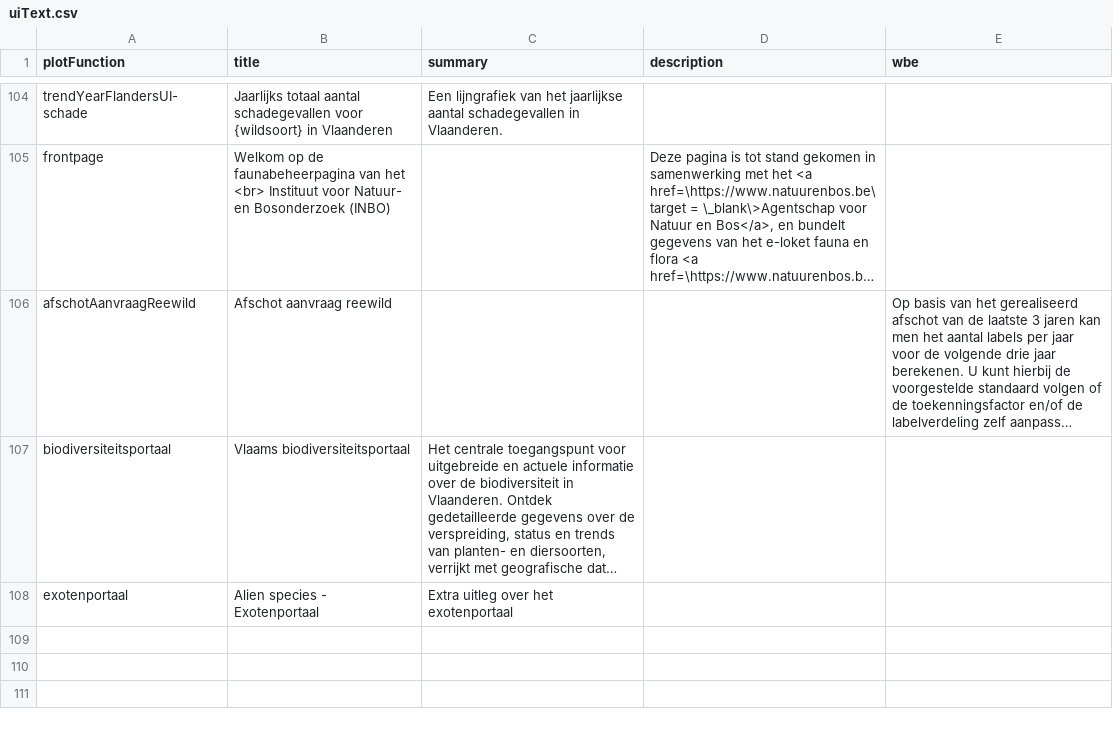
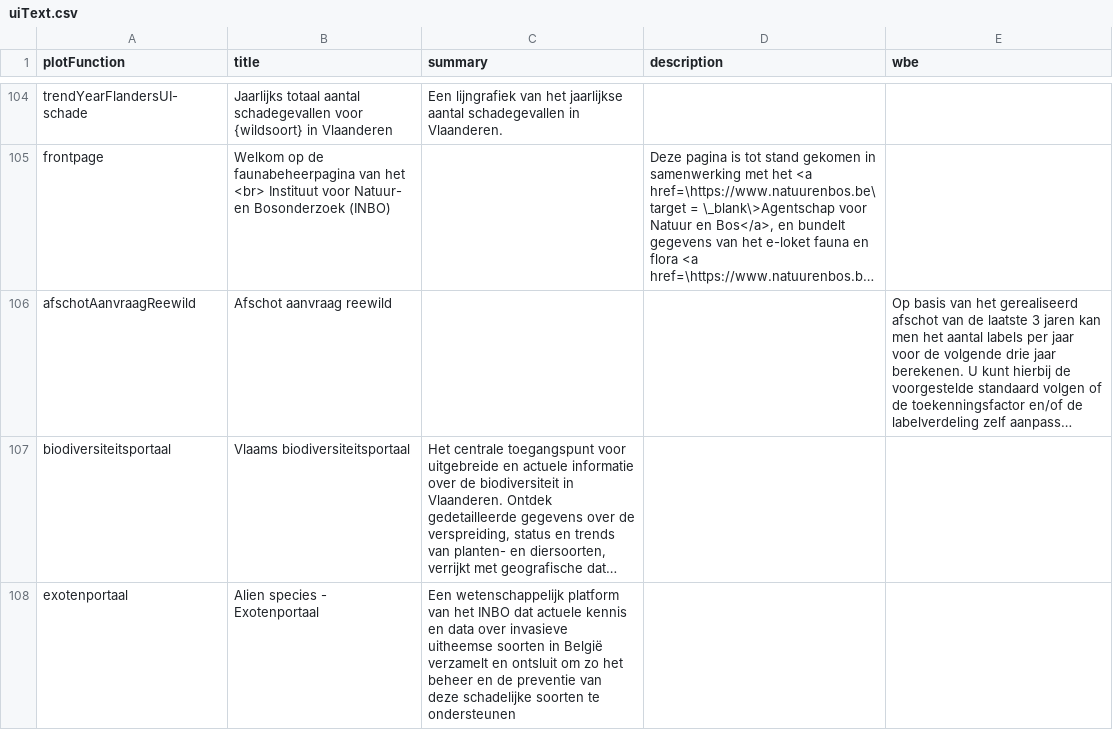
Before and after one commit to inbo/reporting-rshiny-grofwildjacht, a CSV file: reporting-grofwild/inst/extdata/uiText.csv, drawn as a sheet; only a part is shown, gaps mark what is left out; long unchanged cells end in …; the diff names each change by its address in the sheet, - before the commit and + after, or states it on an @@ line.

Commit message:
Update description for exotenportaal entry
#599

```diff
--- a/reporting-grofwild/inst/extdata/uiText.csv
+++ b/reporting-grofwild/inst/extdata/uiText.csv
-C108 (summary): Extra uitleg over het exotenportaal
+C108 (summary): Een wetenschappelijk platform van het INBO dat actuele kennis en data over invasieve uitheemse soorten in België verzamelt en ontsluit om zo het beheer en de preventie van deze schadelijke soorten te ondersteunen
```
